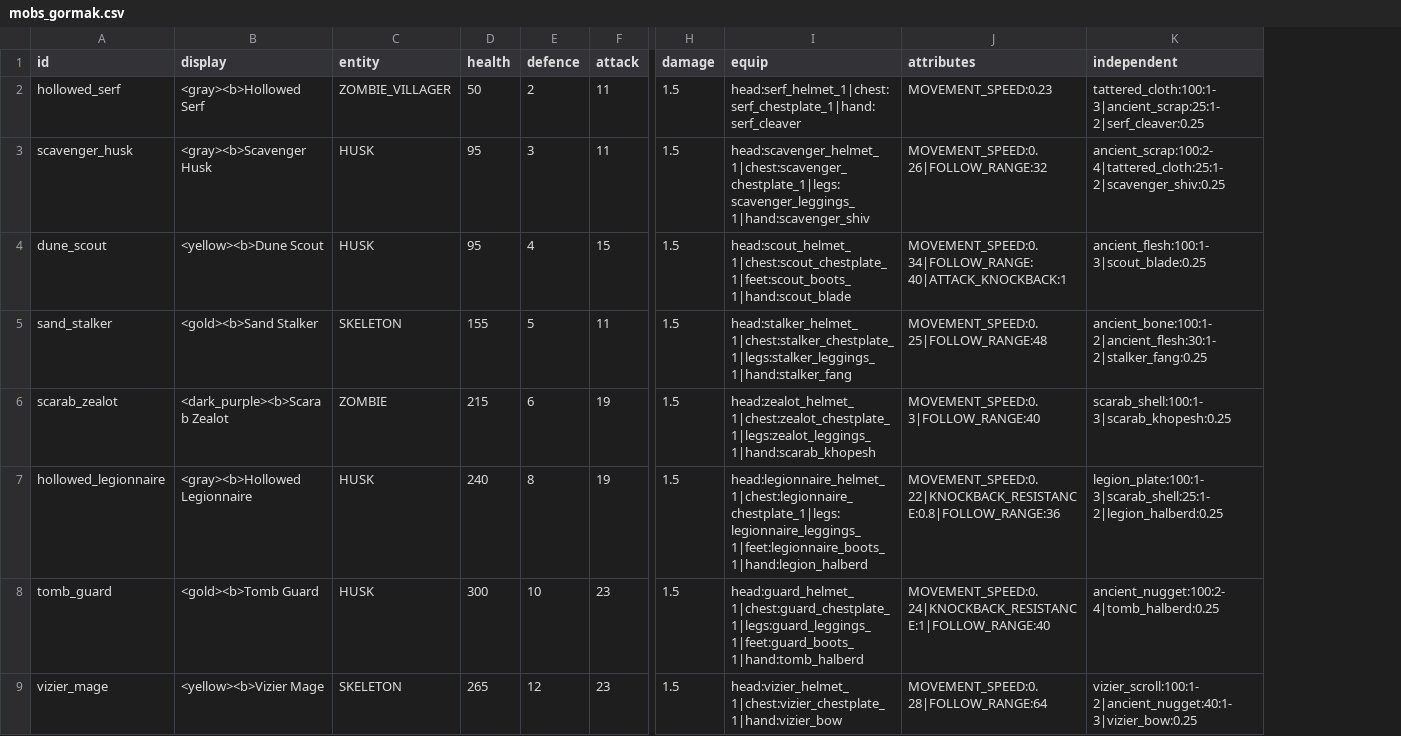
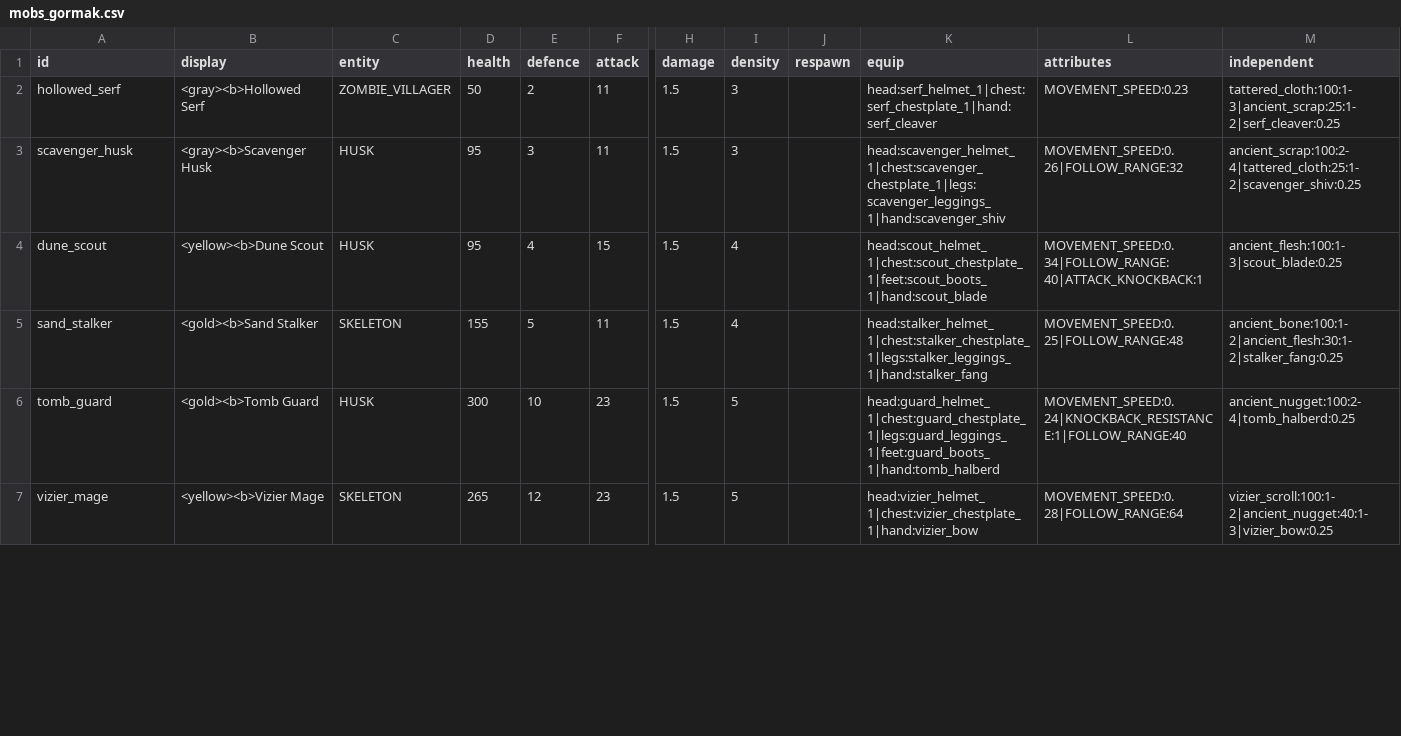
Before and after one commit to charky-p/aurora-plugin, a CSV file: scripts/data/mobs/mobs_gormak.csv, drawn as a sheet; only a part is shown, gaps mark what is left out; removed rows and columns are numbered as before the commit, all else as after; rows hold the shown columns only; the diff covers the shown part only; the diff names each change by its address in the sheet, - before the commit and + after, or states it on an @@ line.

```diff
--- a/scripts/data/mobs/mobs_gormak.csv
+++ b/scripts/data/mobs/mobs_gormak.csv
+column I (density), rows 2-7: 3 | 3 | 4 | 4 | 5 | 5
+column J (respawn), empty
-row 6: scarab_zealot | <dark_purple><b>Scarab Zealot | ZOMBIE | 215 | 6 | 19 | 1.5 | head:zealot_helmet_1|chest:zealot_chestplate_1|legs:zealot_leggings_1|hand:scarab_khopesh | MOVEMENT_SPEED:0.3|FOLLOW_RANGE:40 | scarab_shell:100:1-3|scarab_khopesh:0.25
-row 7: hollowed_legionnaire | <gray><b>Hollowed Legionnaire | HUSK | 240 | 8 | 19 | 1.5 | head:legionnaire_helmet_1|chest:legionnaire_chestplate_1|legs:legionnaire_leggings_1|feet:legionnaire_boots_1|hand:legion_halberd | MOVEMENT_SPEED:0.22|KNOCKBACK_RESISTANCE:0.8|FOLLOW_RANGE:36 | legion_plate:100:1-3|scarab_shell:25:1-2|legion_halberd:0.25
```
Also changed, not shown: 2 removed rows and 2 edited cells elsewhere in this file, scripts/data/items/resources_special.csv, scripts/data/shops/guis_shops_components.csv, 56 other files.
